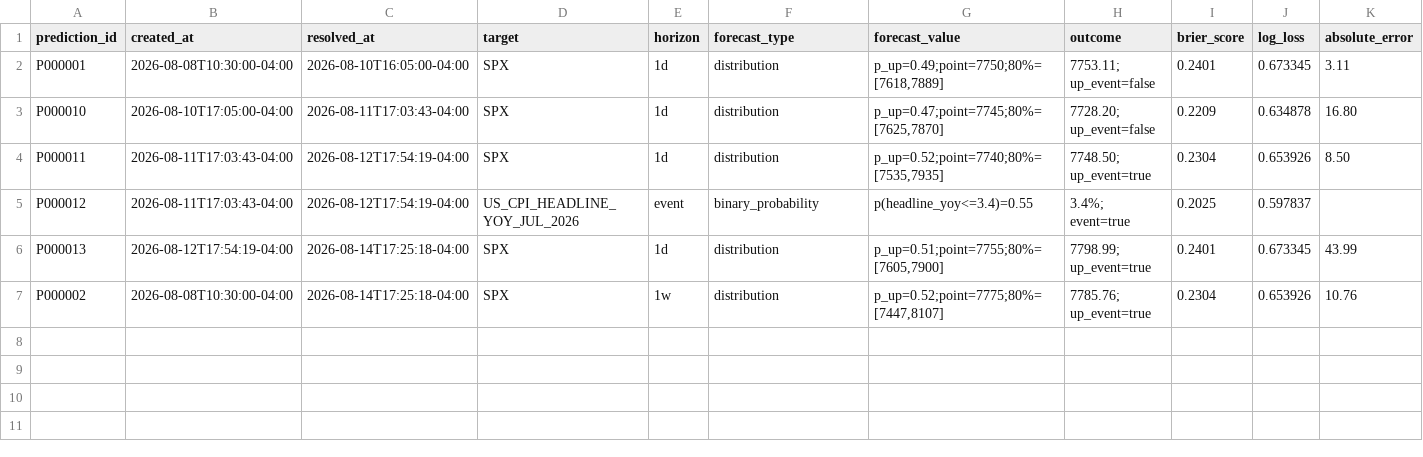
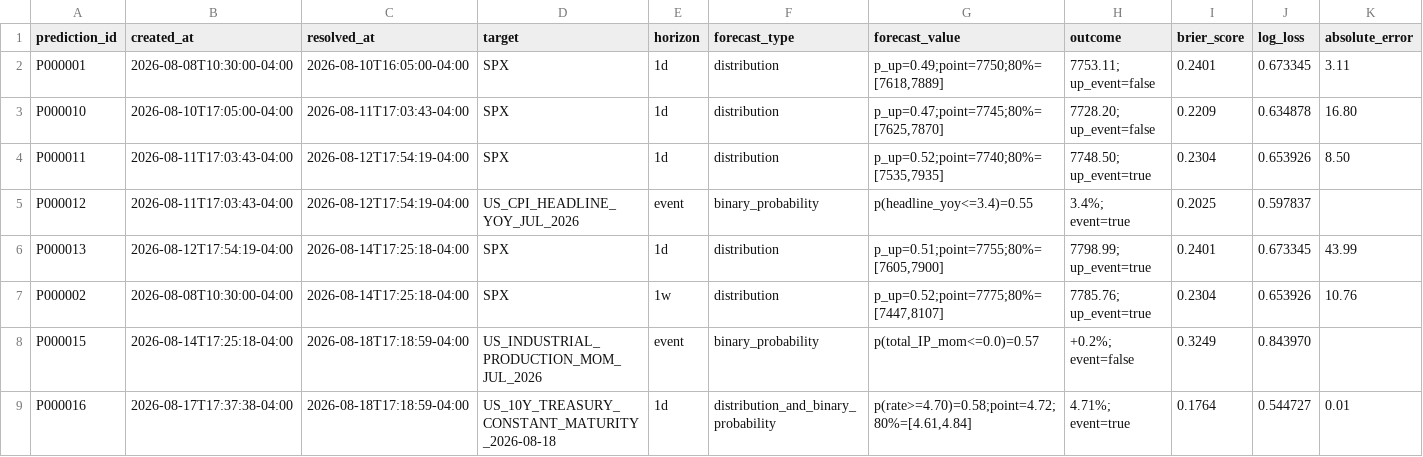
Before and after one commit to 6t8hggfm44-tech/persistent-thinking-using-market-data, a CSV file: evaluations/prediction_scores.csv, drawn as a sheet; only a part is shown; rows hold the shown columns only; the diff names each change by its address in the sheet, - before the commit and + after, or states it on an @@ line.

Commit message:
Score P000015 and P000016 before model update

```diff
--- a/evaluations/prediction_scores.csv
+++ b/evaluations/prediction_scores.csv
+row 8: P000015 | 2026-08-14T17:25:18-04:00 | 2026-08-18T17:18:59-04:00 | US_INDUSTRIAL_PRODUCTION_MOM_JUL_2026 | event | binary_probability | p(total_IP_mom<=0.0)=0.57 | +0.2%; event=false | 0.3249 | 0.843970
+row 9: P000016 | 2026-08-17T17:37:38-04:00 | 2026-08-18T17:18:59-04:00 | US_10Y_TREASURY_CONSTANT_MATURITY_2026-08-18 | 1d | distribution_and_binary_probability | p(rate>=4.70)=0.58;point=4.72;80%=[4.61,4.84] | 4.71%; event=true | 0.1764 | 0.544727 | 0.01
```
